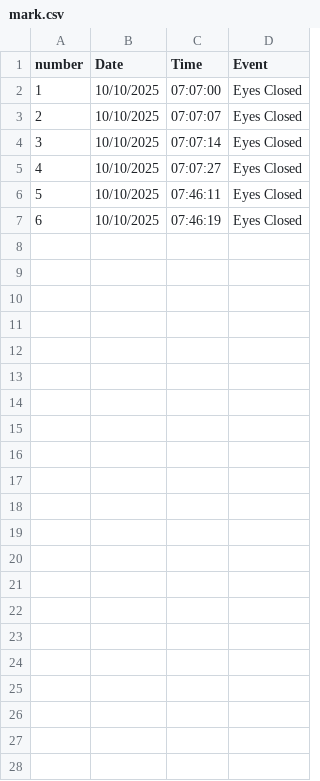
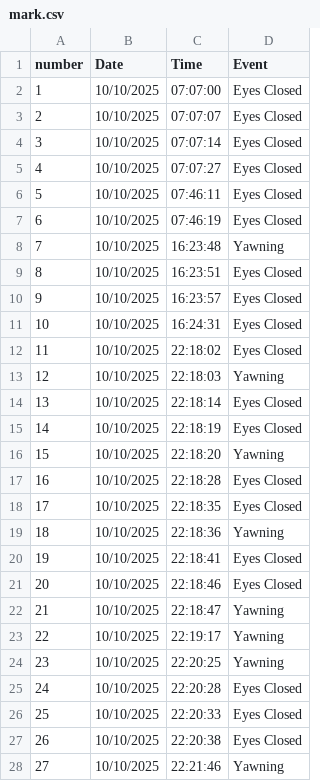
Before and after one commit to Korwit/Drowsiness-detection, a CSV file: user_data/mark.csv, drawn as a sheet.

```diff
--- a/user_data/mark.csv
+++ b/user_data/mark.csv
@@ -7 +7,22 @@ number,Date,Time,Event
 6,10/10/2025,07:46:19,Eyes Closed
+7,10/10/2025,16:23:48,Yawning
+8,10/10/2025,16:23:51,Eyes Closed
+9,10/10/2025,16:23:57,Eyes Closed
+10,10/10/2025,16:24:31,Eyes Closed
+11,10/10/2025,22:18:02,Eyes Closed
+12,10/10/2025,22:18:03,Yawning
+13,10/10/2025,22:18:14,Eyes Closed
+14,10/10/2025,22:18:19,Eyes Closed
+15,10/10/2025,22:18:20,Yawning
+16,10/10/2025,22:18:28,Eyes Closed
+17,10/10/2025,22:18:35,Eyes Closed
+18,10/10/2025,22:18:36,Yawning
+19,10/10/2025,22:18:41,Eyes Closed
+20,10/10/2025,22:18:46,Eyes Closed
+21,10/10/2025,22:18:47,Yawning
+22,10/10/2025,22:19:17,Yawning
+23,10/10/2025,22:20:25,Yawning
+24,10/10/2025,22:20:28,Eyes Closed
+25,10/10/2025,22:20:33,Eyes Closed
+26,10/10/2025,22:20:38,Eyes Closed
+27,10/10/2025,22:21:46,Yawning
```
Also changed, not shown: 3 other files.
